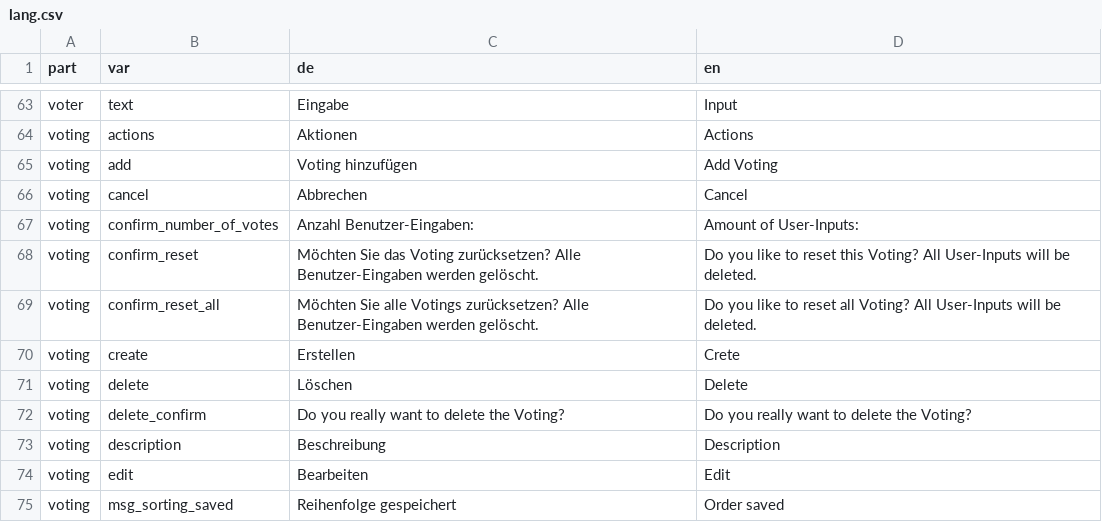
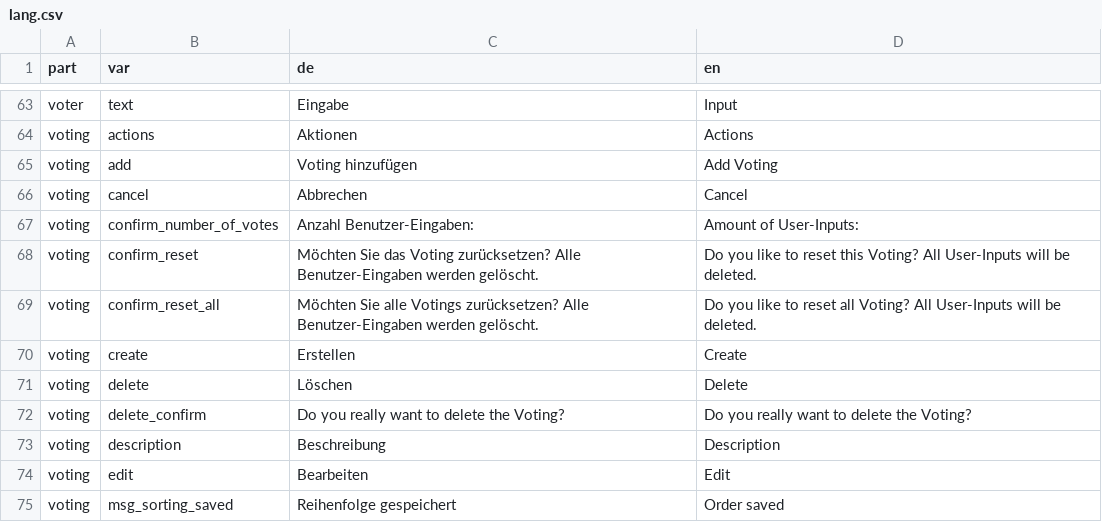
Before and after one commit to fluxapps/LiveVoting, a CSV file: lang/lang.csv, drawn as a sheet; only a part is shown, gaps mark what is left out.

Commit message:
fixed Typo

```diff
--- a/lang/lang.csv
+++ b/lang/lang.csv
@@ -69,3 +69,3 @@ voting;confirm_reset;"Möchten Sie das Voting zurücksetzen? Alle Benutzer-Einga
 voting;confirm_reset_all;"Möchten Sie alle Votings zurücksetzen? Alle Benutzer-Eingaben werden gelöscht.";"Do you like to reset all Voting? All User-Inputs will be deleted."
-voting;create;"Erstellen";"Crete"
+voting;create;"Erstellen";"Create"
 voting;delete;"Löschen";"Delete"
```
Also changed, not shown: 1 other file.
